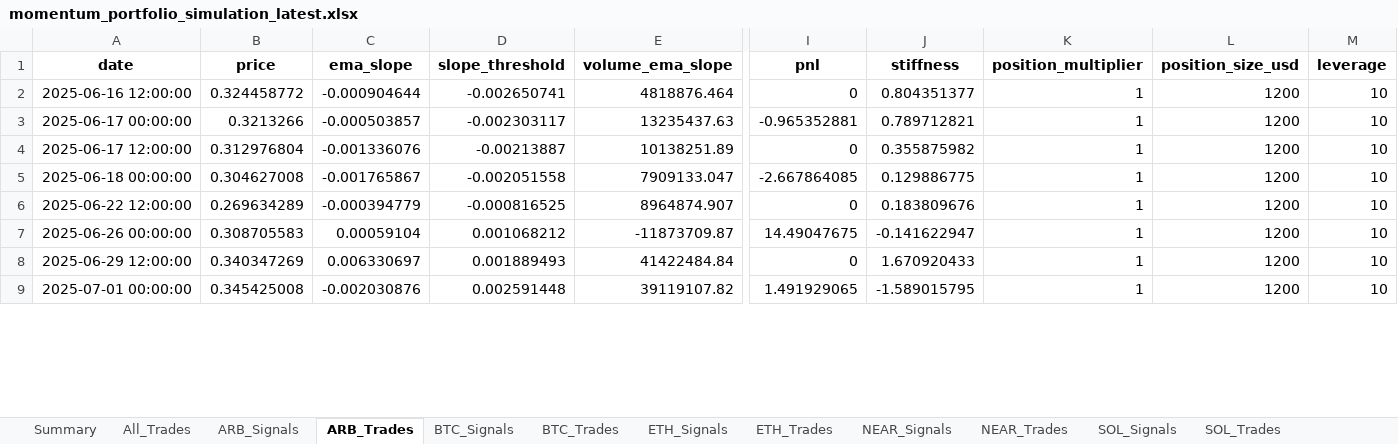
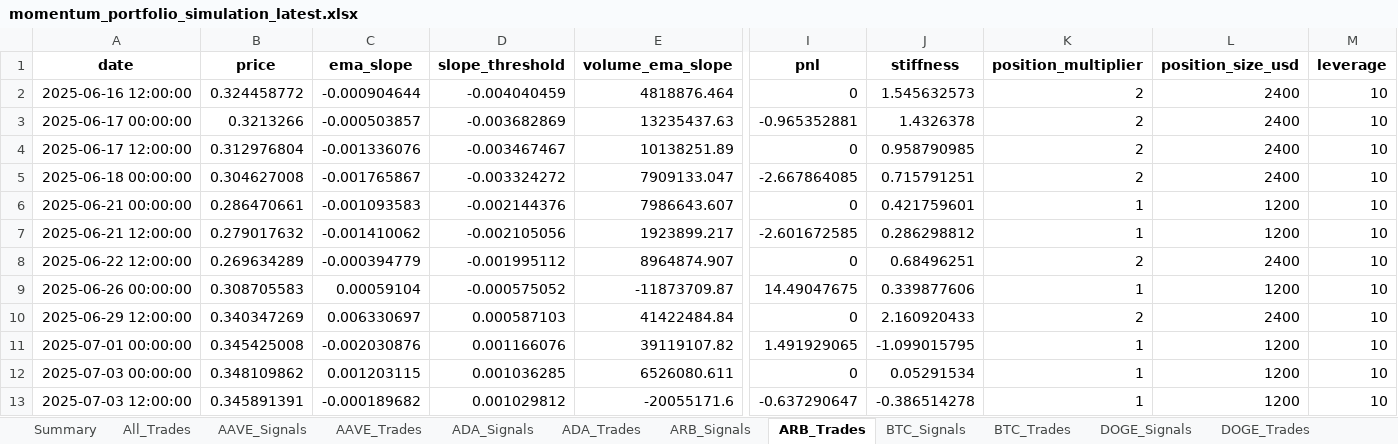
Before and after one commit to davidoguarin/Momentum-EMA_Differentials, an Excel workbook: results/momentum_portfolio_simulation_latest.xlsx, sheet ARB_Trades, drawn as a sheet; only a part is shown, gaps mark what is left out; values as stored, in another font and other column widths than the file's, no borders; addresses are those after the commit; rows hold the shown columns only; the diff covers the shown part only; the diff names each change by its address in the sheet, - before the commit and + after, or states it on an @@ line.

```diff
--- a/results/momentum_portfolio_simulation_latest.xlsx (sheet ARB_Trades)
+++ b/results/momentum_portfolio_simulation_latest.xlsx (sheet ARB_Trades)
+sheet tab: AAVE_Signals
+sheet tab: AAVE_Trades
+sheet tab: ADA_Signals
+sheet tab: ADA_Trades
+sheet tab: DOGE_Signals
+sheet tab: DOGE_Trades
-D2 (slope_threshold): -0.002650741
+D2 (slope_threshold): -0.004040459
-J2 (stiffness): 0.804351377
+J2 (stiffness): 1.545632573
-K2:K5 (position_multiplier): 1
+K2:K5 (position_multiplier): 2
-L2:L5 (position_size_usd): 1200
+L2:L5 (position_size_usd): 2400
-D3 (slope_threshold): -0.002303117
+D3 (slope_threshold): -0.003682869
-J3 (stiffness): 0.789712821
+J3 (stiffness): 1.4326378
-D4 (slope_threshold): -0.00213887
+D4 (slope_threshold): -0.003467467
-J4 (stiffness): 0.355875982
+J4 (stiffness): 0.958790985
-D5 (slope_threshold): -0.002051558
+D5 (slope_threshold): -0.003324272
-J5 (stiffness): 0.129886775
+J5 (stiffness): 0.715791251
+row 6: 2025-06-21 00:00:00 | 0.286470661 | -0.001093583 | -0.002144376 | 7986643.607 | 0 | 0.421759601 | 1 | 1200 | 10
+row 7: 2025-06-21 12:00:00 | 0.279017632 | -0.001410062 | -0.002105056 | 1923899.217 | -2.601672585 | 0.286298812 | 1 | 1200 | 10
-D8 (slope_threshold): -0.000816525
+D8 (slope_threshold): -0.001995112
-J8 (stiffness): 0.183809676
+J8 (stiffness): 0.68496251
-K8 (position_multiplier): 1
+K8 (position_multiplier): 2
-L8 (position_size_usd): 1200
+L8 (position_size_usd): 2400
-D9 (slope_threshold): 0.001068212
+D9 (slope_threshold): -0.000575052
-J9 (stiffness): -0.141622947
+J9 (stiffness): 0.339877606
-D10 (slope_threshold): 0.001889493
+D10 (slope_threshold): 0.000587103
-J10 (stiffness): 1.670920433
+J10 (stiffness): 2.160920433
-K10 (position_multiplier): 1
+K10 (position_multiplier): 2
-L10 (position_size_usd): 1200
+L10 (position_size_usd): 2400
-D11 (slope_threshold): 0.002591448
+D11 (slope_threshold): 0.001166076
-J11 (stiffness): -1.589015795
+J11 (stiffness): -1.099015795
+row 12: 2025-07-03 00:00:00 | 0.348109862 | 0.001203115 | 0.001036285 | 6526080.611 | 0 | 0.05291534 | 1 | 1200 | 10
+row 13: 2025-07-03 12:00:00 | 0.345891391 | -0.000189682 | 0.001029812 | -20055171.6 | -0.637290647 | -0.386514278 | 1 | 1200 | 10
```
Also changed, not shown: 10 added rows and 58 edited cells elsewhere in this sheet, sheet All_Trades, sheet SOL_Signals, sheet XRP_Signals, sheet ARB_Signals, sheet BTC_Signals, sheet NEAR_Signals, 11 more sheets, other sheet tabs, results/real_trading_log.xlsx, 4 other files.
